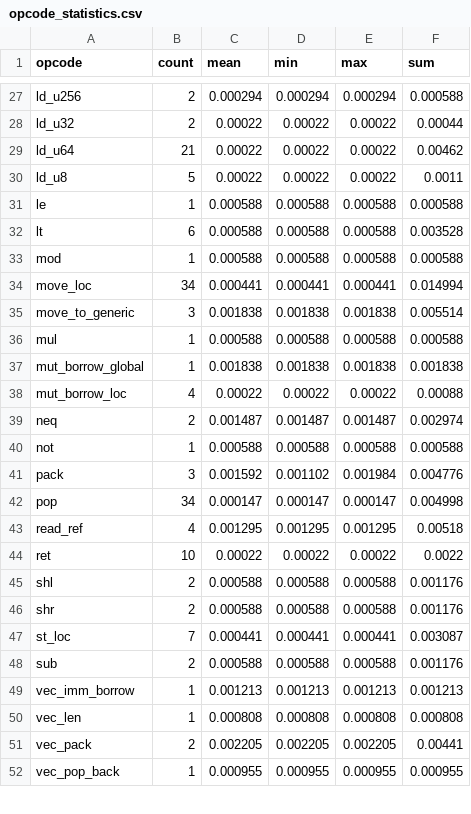
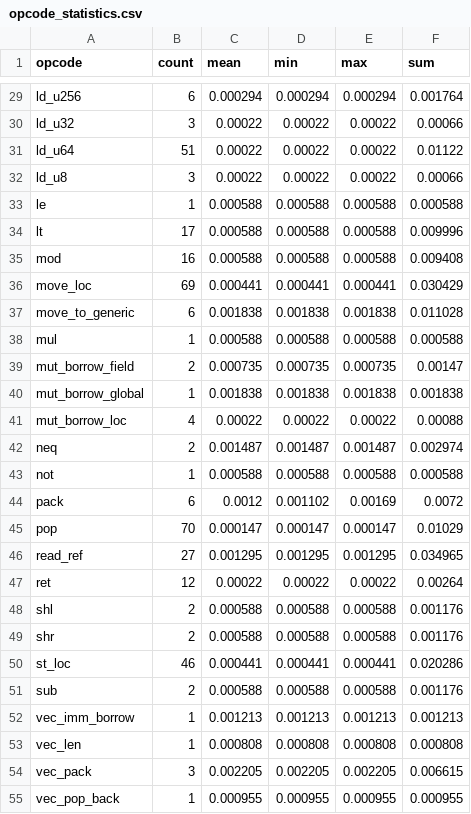
Before and after one commit to LoboSolitario/master-thesis-aptos-move, a CSV file: add/opcode_statistics.csv, drawn as a sheet; only a part is shown, gaps mark what is left out; addresses are those after the commit; the diff covers the shown part only; the diff names each change by its address in the sheet, - before the commit and + after, or states it on an @@ line.

Commit message:
bench borrow field, write ref

```diff
--- a/add/opcode_statistics.csv
+++ b/add/opcode_statistics.csv
-B29 (count): 2
+B29 (count): 6
-F29 (sum): 0.000588
+F29 (sum): 0.001764
-B30 (count): 2
+B30 (count): 3
-F30 (sum): 0.00044
+F30 (sum): 0.00066
-B31 (count): 21
+B31 (count): 51
-F31 (sum): 0.00462
+F31 (sum): 0.01122
-B32 (count): 5
+B32 (count): 3
-F32 (sum): 0.0011
+F32 (sum): 0.00066
-B34 (count): 6
+B34 (count): 17
-F34 (sum): 0.003528
+F34 (sum): 0.009996
-B35 (count): 1
+B35 (count): 16
-F35 (sum): 0.000588
+F35 (sum): 0.009408
-B36 (count): 34
+B36 (count): 69
-F36 (sum): 0.014994
+F36 (sum): 0.030429
-B37 (count): 3
+B37 (count): 6
-F37 (sum): 0.005514
+F37 (sum): 0.011028
+row 39: mut_borrow_field | 2 | 0.000735 | 0.000735 | 0.000735 | 0.00147
-B44 (count): 3
+B44 (count): 6
-C44 (mean): 0.001592
+C44 (mean): 0.0012
-E44 (max): 0.001984
+E44 (max): 0.00169
-F44 (sum): 0.004776
+F44 (sum): 0.0072
-B45 (count): 34
+B45 (count): 70
-F45 (sum): 0.004998
+F45 (sum): 0.01029
-B46 (count): 4
+B46 (count): 27
-F46 (sum): 0.00518
+F46 (sum): 0.034965
-B47 (count): 10
+B47 (count): 12
-F47 (sum): 0.0022
+F47 (sum): 0.00264
-B50 (count): 7
+B50 (count): 46
-F50 (sum): 0.003087
+F50 (sum): 0.020286
-B54 (count): 2
+B54 (count): 3
-F54 (sum): 0.00441
+F54 (sum): 0.006615
```
Also changed, not shown: 3 added rows and 39 edited cells elsewhere in this file, add/opcode_coverage.csv, 50 other files.
